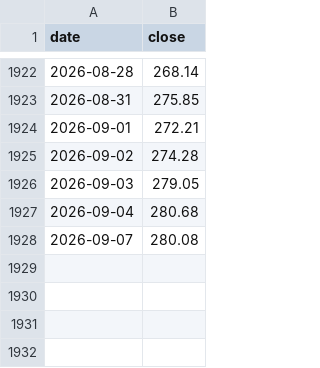
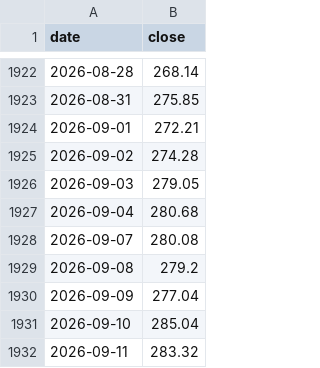
Before and after one commit to Ilyazykov/erp, a CSV file: data/prices_SBER.csv, drawn as a sheet; only a part is shown, gaps mark what is left out.

```diff
--- a/data/prices_SBER.csv
+++ b/data/prices_SBER.csv
@@ -1928 +1928,5 @@ date,close
 2026-09-07,280.08
+2026-09-08,279.2
+2026-09-09,277.04
+2026-09-10,285.04
+2026-09-11,283.32
```
Also changed, not shown: data/prices_DOMRF.csv, data/prices_IRAO.csv, 18 other files.
